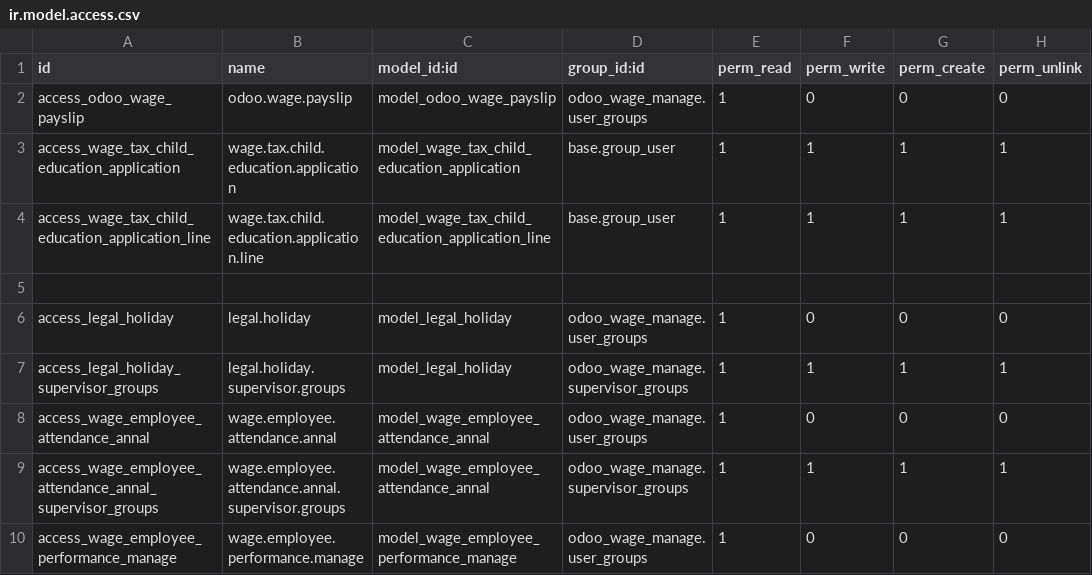
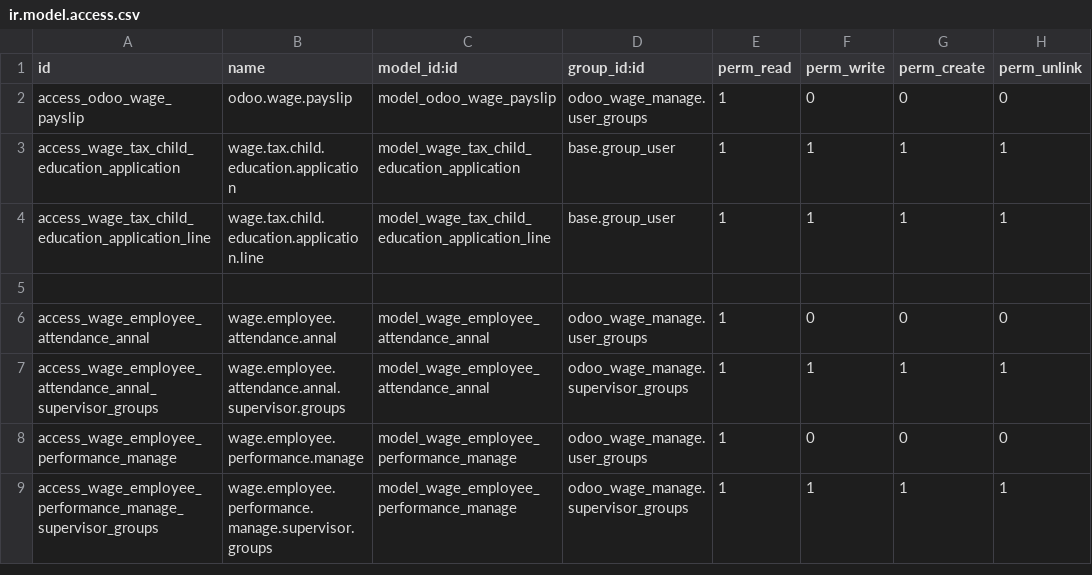
Before and after one commit to niulinlnc/odooExtModel, a CSV file: odoo_wage_manage/security/ir.model.access.csv, drawn as a sheet; only a part is shown; the shorter side is filled out with more unchanged rows.

```diff
--- a/odoo_wage_manage/security/ir.model.access.csv
+++ b/odoo_wage_manage/security/ir.model.access.csv
@@ -5,4 +5,2 @@ access_wage_tax_child_education_application_line,wage.tax.child.education.applic
 
-access_legal_holiday,legal.holiday,model_legal_holiday,odoo_wage_manage.user_groups,1,0,0,0
-access_legal_holiday_supervisor_groups,legal.holiday.supervisor.groups,model_legal_holiday,odoo_wage_manage.supervisor_groups,1,1,1,1
 access_wage_employee_attendance_annal,wage.employee.attendance.annal,model_wage_employee_attendance_annal,odoo_wage_manage.user_groups,1,0,0,0
```
Also changed, not shown: 14 other files.
